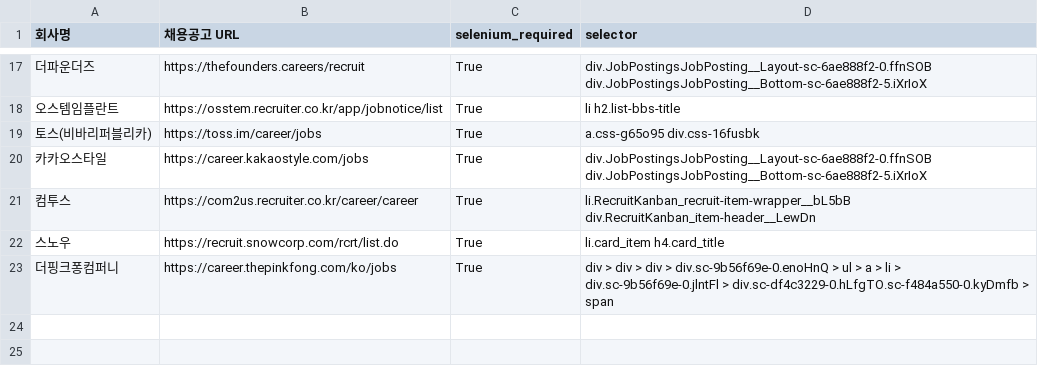
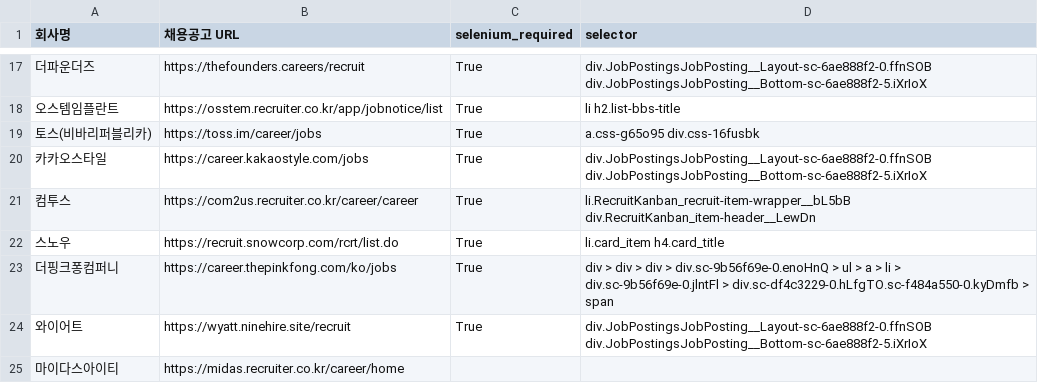
Before and after one commit to goodnews724/job-monitoring, a CSV file: data/채용공고_목록.csv, drawn as a sheet; only a part is shown, gaps mark what is left out; the diff names each change by its address in the sheet, - before the commit and + after, or states it on an @@ line.

```diff
--- a/data/채용공고_목록.csv
+++ b/data/채용공고_목록.csv
+row 24: 와이어트 | https://wyatt.ninehire.site/recruit | True | div.JobPostingsJobPosting__Layout-sc-6ae888f2-0.ffnSOB div.JobPostingsJobPosting__Bottom-sc-6ae888f2-5.iXrIoX
+row 25: 마이다스아이티 | https://midas.recruiter.co.kr/career/home
```
Also changed, not shown: data/job_postings_latest.csv, 4 other files.
